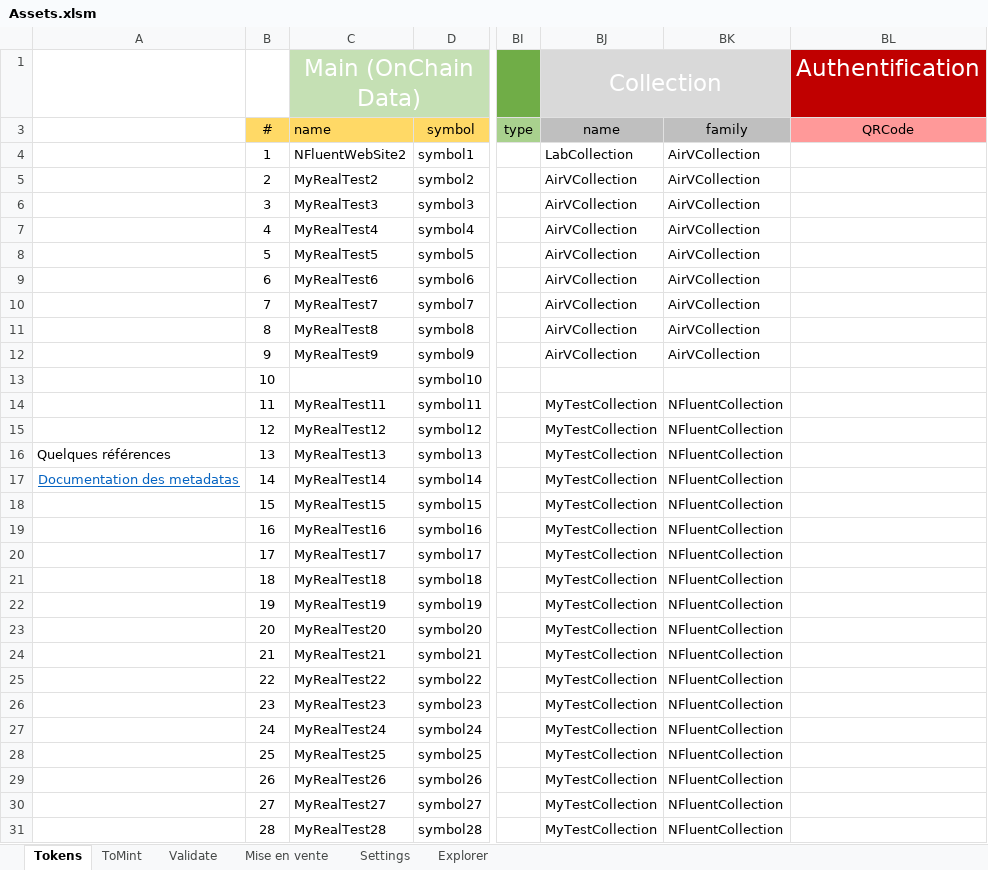
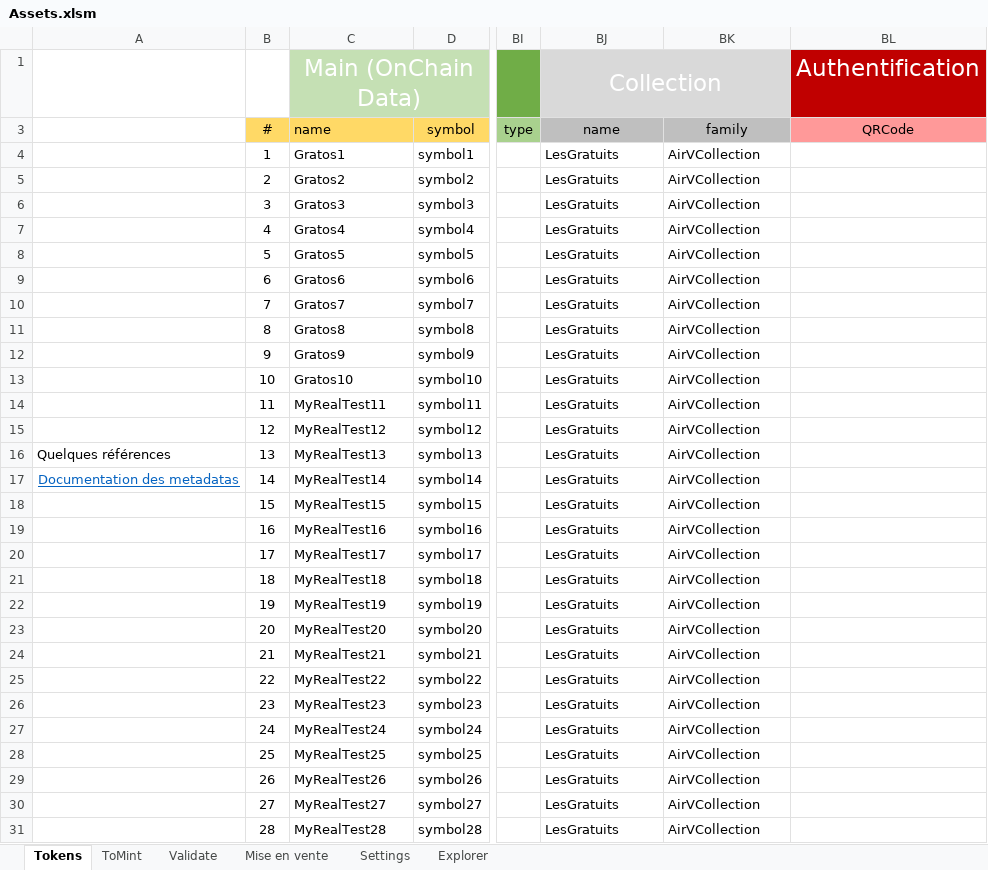
Before and after one commit to f80dev/TokenSol, an Excel workbook: src/assets/Assets.xlsm, sheet Tokens, drawn as a sheet; only a part is shown, gaps mark what is left out; values as stored, in another font and other column widths than the file's, no borders; charts and pictures not drawn; the diff covers the shown part only; the diff names each change by its address in the sheet, - before the commit and + after, or states it on an @@ line.

```diff
--- a/src/assets/Assets.xlsm (sheet Tokens)
+++ b/src/assets/Assets.xlsm (sheet Tokens)
-C4: NFluentWebSite2
+C4: Gratos1
-BJ4: LabCollection
+BJ4: LesGratuits
-C5: MyRealTest2
+C5: Gratos2
-BJ5:BJ12: AirVCollection
+BJ5:BJ12: LesGratuits
-C6: MyRealTest3
+C6: Gratos3
-C7: MyRealTest4
+C7: Gratos4
-C8: MyRealTest5
+C8: Gratos5
-C9: MyRealTest6
+C9: Gratos6
-C10: MyRealTest7
+C10: Gratos7
-C11: MyRealTest8
+C11: Gratos8
-C12: MyRealTest9
+C12: Gratos9
-C13: (empty)
+C13: Gratos10
-BJ13: (empty)
+BJ13: LesGratuits
-BK13: (empty)
+BK13: AirVCollection
-BJ14:BJ31: MyTestCollection
+BJ14:BJ31: LesGratuits
-BK14:BK31: NFluentCollection
+BK14:BK31: AirVCollection
```
Also changed, not shown: 10 edited cells elsewhere in this sheet, sheet ToMint, sheet Mise en vente, sheet Settings, charts or pictures, 51 other files.
